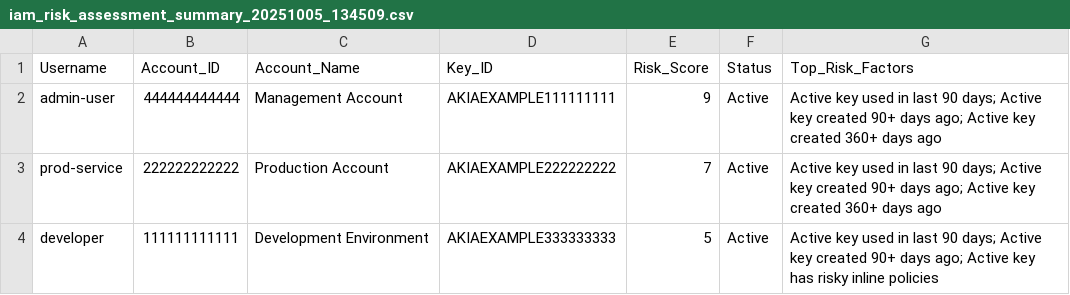
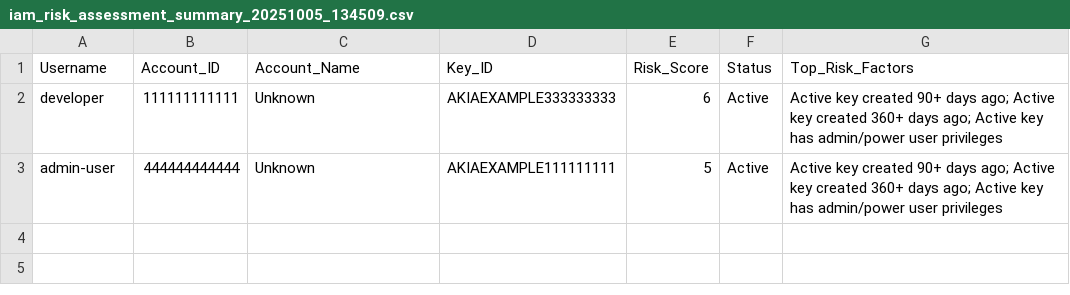
Before and after one commit to rferroni/aws-iam-access-keys-risk-assessment, a CSV file: sample_assessment_output/iam_risk_assessment_summary_20251005_134509.csv, drawn as a sheet.

```diff
--- a/sample_assessment_output/iam_risk_assessment_summary_20251005_134509.csv
+++ b/sample_assessment_output/iam_risk_assessment_summary_20251005_134509.csv
@@ -1,4 +1,3 @@
 Username,Account_ID,Account_Name,Key_ID,Risk_Score,Status,Top_Risk_Factors
-admin-user,444444444444,Management Account,AKIAEXAMPLE111111111,9,Active,"Active key used in last 90 days; Active key created 90+ days ago; Active key created 360+ days ago"
-prod-service,222222222222,Production Account,AKIAEXAMPLE222222222,7,Active,"Active key used in last 90 days; Active key created 90+ days ago; Active key created 360+ days ago"
-developer,111111111111,Development Environment,AKIAEXAMPLE333333333,5,Active,"Active key used in last 90 days; Active key created 90+ days ago; Active key has risky inline policies"
+developer,111111111111,Unknown,AKIAEXAMPLE333333333,6,Active,Active key created 90+ days ago; Active key created 360+ days ago; Active key has admin/power user privileges
+admin-user,444444444444,Unknown,AKIAEXAMPLE111111111,5,Active,Active key created 90+ days ago; Active key created 360+ days ago; Active key has admin/power user privileges
```
Also changed, not shown: sample_assessment_output/iam_risk_assessment_detailed_20251005_134509.csv, 14 other files.
